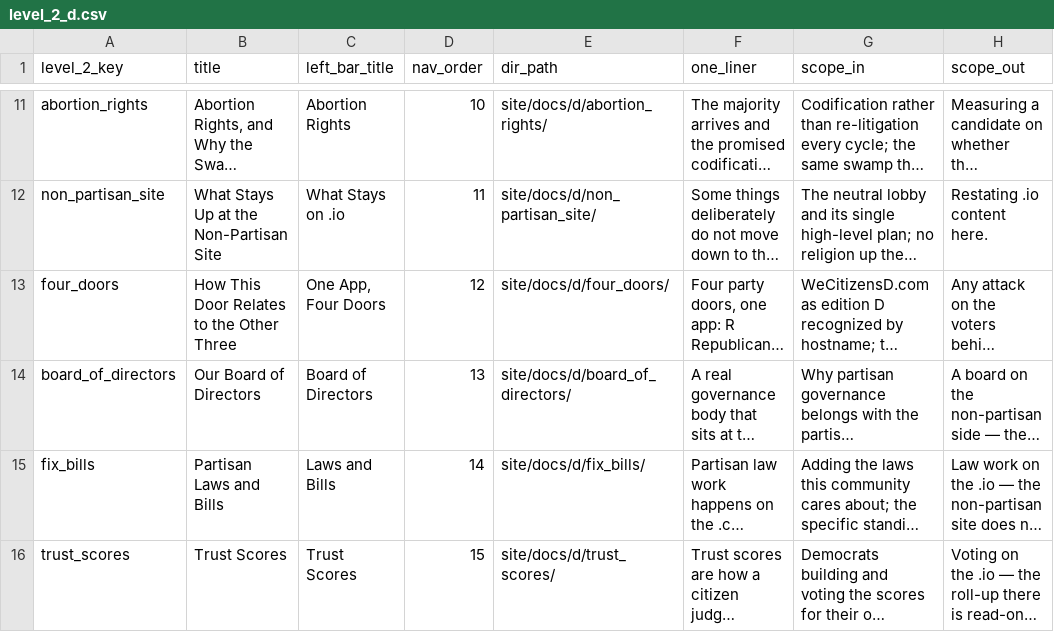
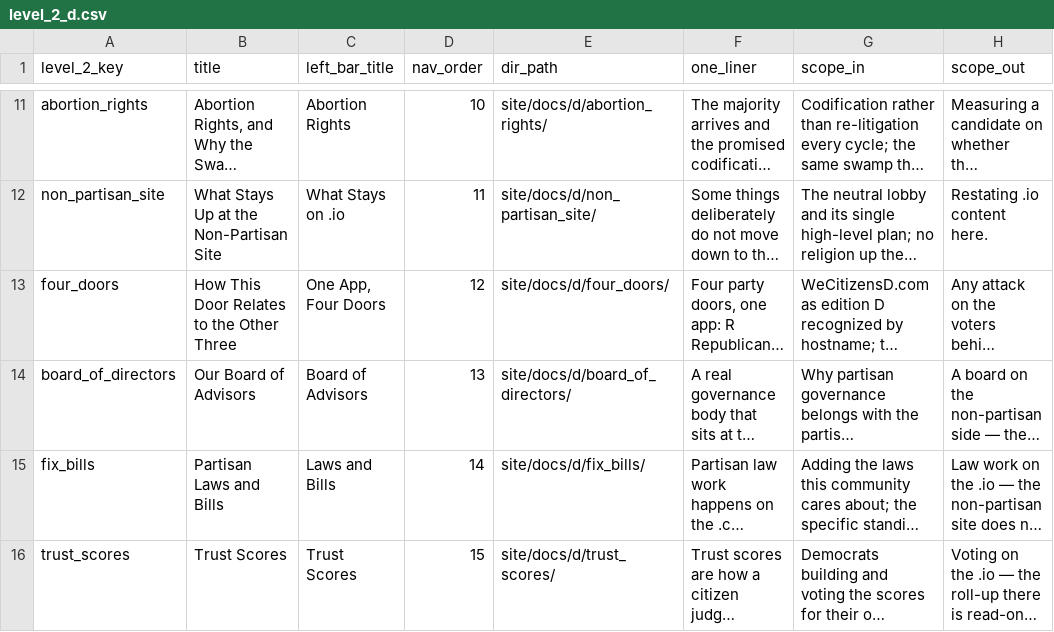
Before and after one commit to ACT3ai/docus_we_citizens, a CSV file: level_2_d.csv, drawn as a sheet; only a part is shown, gaps mark what is left out; long unchanged cells end in …; the diff names each change by its address in the sheet, - before the commit and + after, or states it on an @@ line.

```diff
--- a/level_2_d.csv
+++ b/level_2_d.csv
-B14 (title): Our Board of Directors
+B14 (title): Our Board of Advisors
-C14 (left_bar_title): Board of Directors
+C14 (left_bar_title): Board of Advisors
```
Also changed, not shown: level_2.csv, level_2_l.csv, 28 other files.
